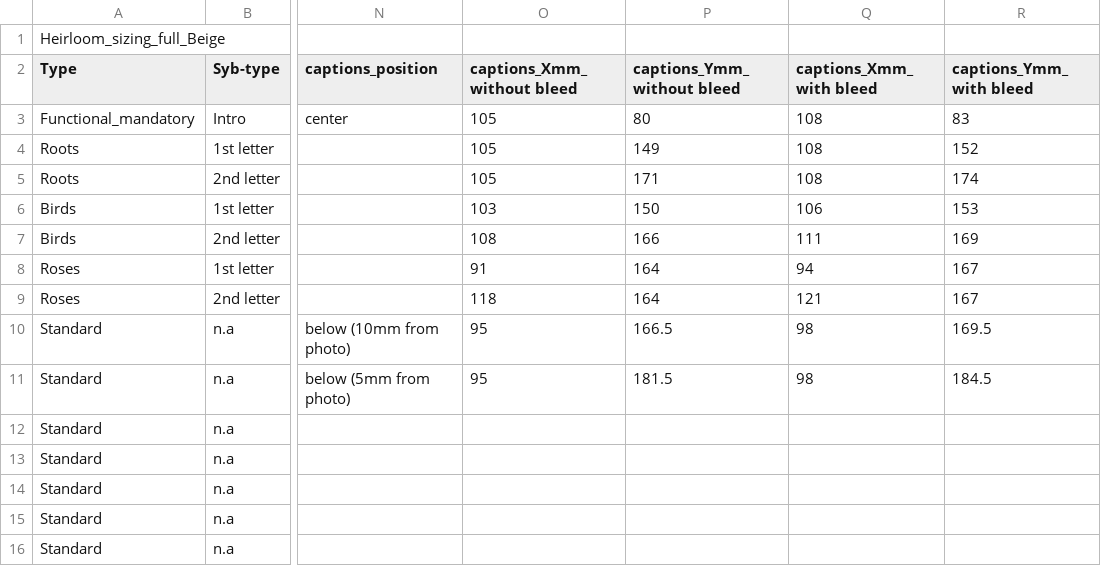
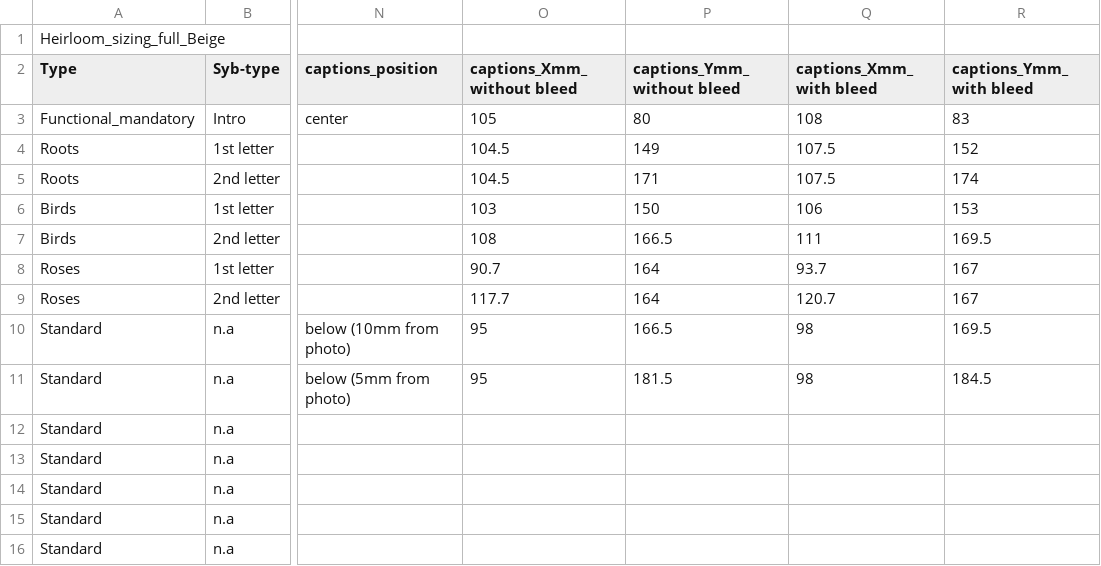
Before and after one commit to aevia-design/aevia-test, a CSV file: assets/Template_Heirloom/Blue/Heirloom_sizing_full_Blue.csv, drawn as a sheet; only a part is shown, gaps mark what is left out; the diff names each change by its address in the sheet, - before the commit and + after, or states it on an @@ line.

```diff
--- a/assets/Template_Heirloom/Blue/Heirloom_sizing_full_Blue.csv
+++ b/assets/Template_Heirloom/Blue/Heirloom_sizing_full_Blue.csv
-O4:O5 (captions_Xmm_without bleed): 105
+O4:O5 (captions_Xmm_without bleed): 104.5
-Q4:Q5 (captions_Xmm_with bleed): 108
+Q4:Q5 (captions_Xmm_with bleed): 107.5
-P7 (captions_Ymm_without bleed): 166
+P7 (captions_Ymm_without bleed): 166.5
-R7 (captions_Ymm_with bleed): 169
+R7 (captions_Ymm_with bleed): 169.5
-O8 (captions_Xmm_without bleed): 91
+O8 (captions_Xmm_without bleed): 90.7
-Q8 (captions_Xmm_with bleed): 94
+Q8 (captions_Xmm_with bleed): 93.7
-O9 (captions_Xmm_without bleed): 118
+O9 (captions_Xmm_without bleed): 117.7
-Q9 (captions_Xmm_with bleed): 121
+Q9 (captions_Xmm_with bleed): 120.7
```
Also changed, not shown: assets/Template_Heirloom/Beige/Heirloom_Template_Sizing_Cover_40_Beige.csv, assets/Template_Heirloom/Blue/Heirloom_Template_Sizing_Cover_40_Blue.csv, 19 other files.
